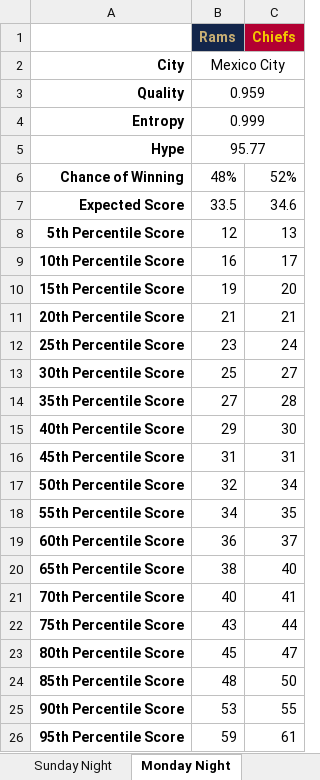
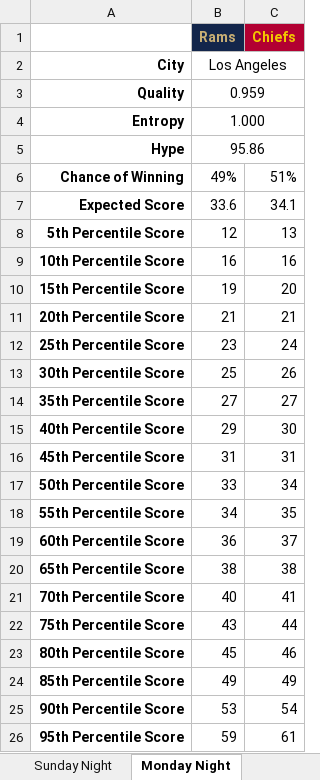
Before and after one commit to JoeJimFlood/MerrerPredictifier, an Excel workbook: NFL2018/Weekly Forecasts/Week11.xlsx, sheet Monday Night, drawn as a sheet; values as stored, in another font and other column widths than the file's, no borders; the diff names each change by its address in the sheet, - before the commit and + after, or states it on an @@ line.

Commit message:
Added 2018 NFL Week 18 re-run results

```diff
--- a/NFL2018/Weekly Forecasts/Week11.xlsx (sheet Monday Night)
+++ b/NFL2018/Weekly Forecasts/Week11.xlsx (sheet Monday Night)
-B2 (Rams): Mexico City
+B2 (Rams): Los Angeles
-B4 (Rams): 0.999
+B4 (Rams): 1.000
-B5 (Rams): 95.77
+B5 (Rams): 95.86
-B6 (Rams): 48%
+B6 (Rams): 49%
-C6 (Chiefs): 52%
+C6 (Chiefs): 51%
-B7 (Rams): 33.5
+B7 (Rams): 33.6
-C7 (Chiefs): 34.6
+C7 (Chiefs): 34.1
-C9 (Chiefs): 17
+C9 (Chiefs): 16
-C13 (Chiefs): 27
+C13 (Chiefs): 26
-C14 (Chiefs): 28
+C14 (Chiefs): 27
-B17 (Rams): 32
+B17 (Rams): 33
-C20 (Chiefs): 40
+C20 (Chiefs): 38
-C23 (Chiefs): 47
+C23 (Chiefs): 46
-B24 (Rams): 48
+B24 (Rams): 49
-C24 (Chiefs): 50
+C24 (Chiefs): 49
-C25 (Chiefs): 55
+C25 (Chiefs): 54
```
Also changed, not shown: sheet Sunday Morning, sheet Sunday Night, sheet Sunday Afternoon, 3 other files.
